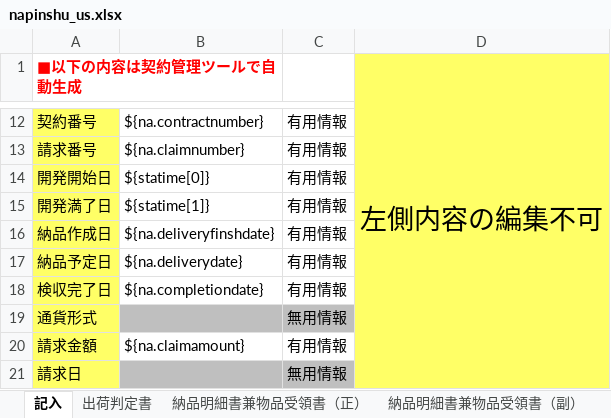
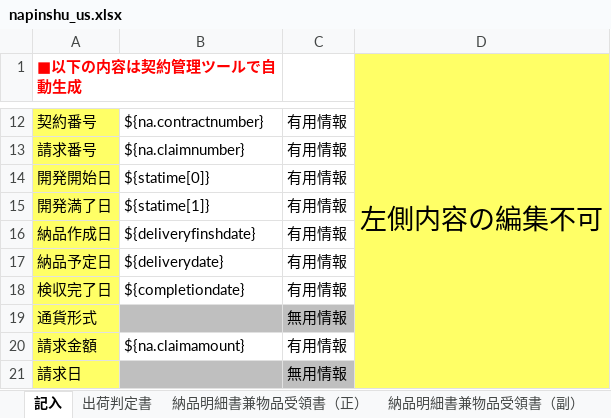
Before and after one commit to zhangtianciAnt/newparkcloud, an Excel workbook: controller/src/main/resources/jxls_templates/napinshu_us.xlsx, sheet 記入, drawn as a sheet; only a part is shown, gaps mark what is left out; values as stored, in another font and other column widths than the file's, no borders; the diff names each change by its address in the sheet, - before the commit and + after, or states it on an @@ line.

```diff
--- a/controller/src/main/resources/jxls_templates/napinshu_us.xlsx (sheet 記入)
+++ b/controller/src/main/resources/jxls_templates/napinshu_us.xlsx (sheet 記入)
-B16: ${na.deliveryfinshdate}
+B16: ${deliveryfinshdate}
-B17: ${na.deliverydate}
+B17: ${deliverydate}
-B18: ${na.completiondate}
+B18: ${completiondate}
```
Also changed, not shown: sheet 納品明細書兼物品受領書（正）, sheet 納品明細書兼物品受領書（副）, sheet 出荷判定書, controller/src/main/resources/jxls_templates/jianjishu_shoutuo.xlsx, controller/src/main/resources/jxls_templates/juecaishu_shoutuo.xlsx, 11 other files.
